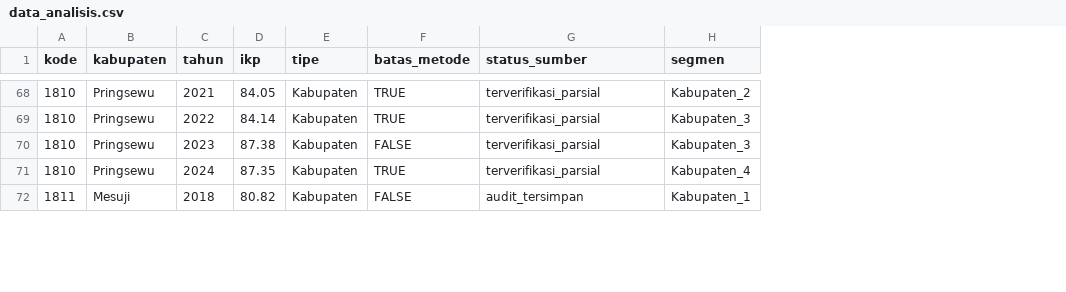
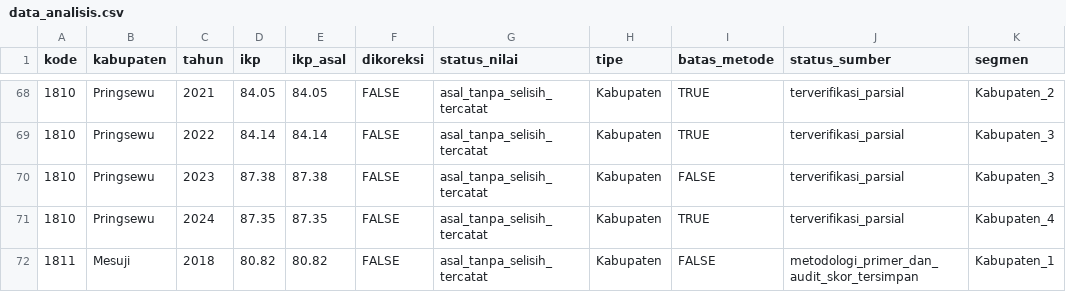
Before and after one commit to SyahrialdiRachimAkbar/analisis-deret-waktu-ikp-lampung, a CSV file: output/timeseries/data_analisis.csv, drawn as a sheet; only a part is shown, gaps mark what is left out; addresses are those after the commit; the diff covers the shown part only; the diff names each change by its address in the sheet, - before the commit and + after, or states it on an @@ line.

```diff
--- a/output/timeseries/data_analisis.csv
+++ b/output/timeseries/data_analisis.csv
+column E (ikp_asal), rows 68-72: 84.05 | 84.14 | 87.38 | 87.35 | 80.82
+column F (dikoreksi), rows 68-72: all FALSE
+column G (status_nilai), rows 68-72: all asal_tanpa_selisih_tercatat
-J72 (status_sumber): audit_tersimpan
+J72 (status_sumber): metodologi_primer_dan_audit_skor_tersimpan
```
Also changed, not shown: 30 edited cells elsewhere in this file, output/timeseries/audit_metodologi.csv, output/timeseries/hash_input_sha256.csv, 43 other files.
